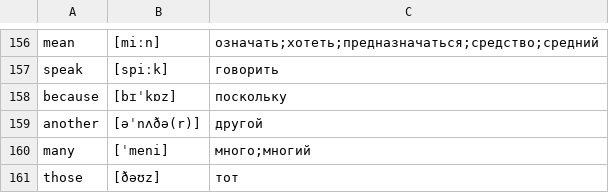
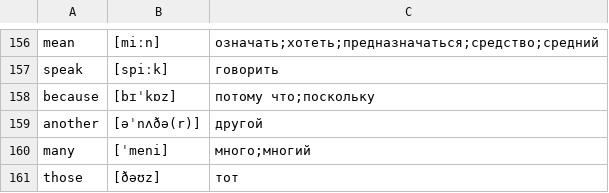
Before and after one commit to kotvickiy/english3000, a CSV file: words3000.csv, drawn as a sheet; only a part is shown, gaps mark what is left out.

```diff
--- a/words3000.csv
+++ b/words3000.csv
@@ -157,3 +157,3 @@ mean,[miːn],означать;хотеть;предназначаться;сре
 speak,[spiːk],говорить
-because,[bɪˈkɒz],поскольку
+because,[bɪˈkɒz],потому что;поскольку
 another,[əˈnʌðə(r)],другой
```
